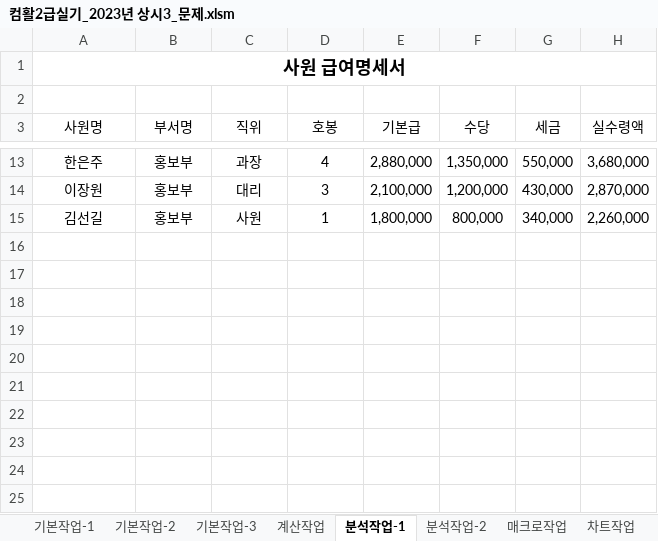
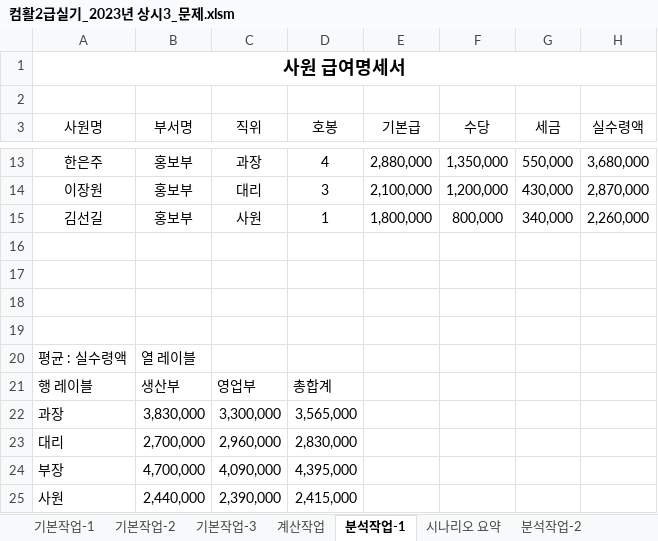
Before and after one commit to chihyeonWON/Computer_literacy2, an Excel workbook: 컴활2급실기_2023년 상시3_문제.xlsm, sheet 분석작업-1, drawn as a sheet; only a part is shown, gaps mark what is left out; values as stored, in another font and other column widths than the file's, no borders; charts and pictures not drawn; the diff names each change by its address in the sheet, - before the commit and + after, or states it on an @@ line.

```diff
--- a/컴활2급실기_2023년 상시3_문제.xlsm (sheet 분석작업-1)
+++ b/컴활2급실기_2023년 상시3_문제.xlsm (sheet 분석작업-1)
+sheet tab: 시나리오 요약
+row 16: (empty)
+row 17: (empty)
+row 18: (empty)
+row 19: (empty)
+row 20: 평균 : 실수령액 | 열 레이블
+row 21: 행 레이블 | 생산부 | 영업부 | 총합계
+row 22: 과장 | 3,830,000 | 3,300,000 | 3,565,000
+row 23: 대리 | 2,700,000 | 2,960,000 | 2,830,000
+row 24: 부장 | 4,700,000 | 4,090,000 | 4,395,000
+row 25: 사원 | 2,440,000 | 2,390,000 | 2,415,000
```
Also changed, not shown: sheet 계산작업, sheet 기본작업-2, sheet 매크로작업, charts or pictures.
